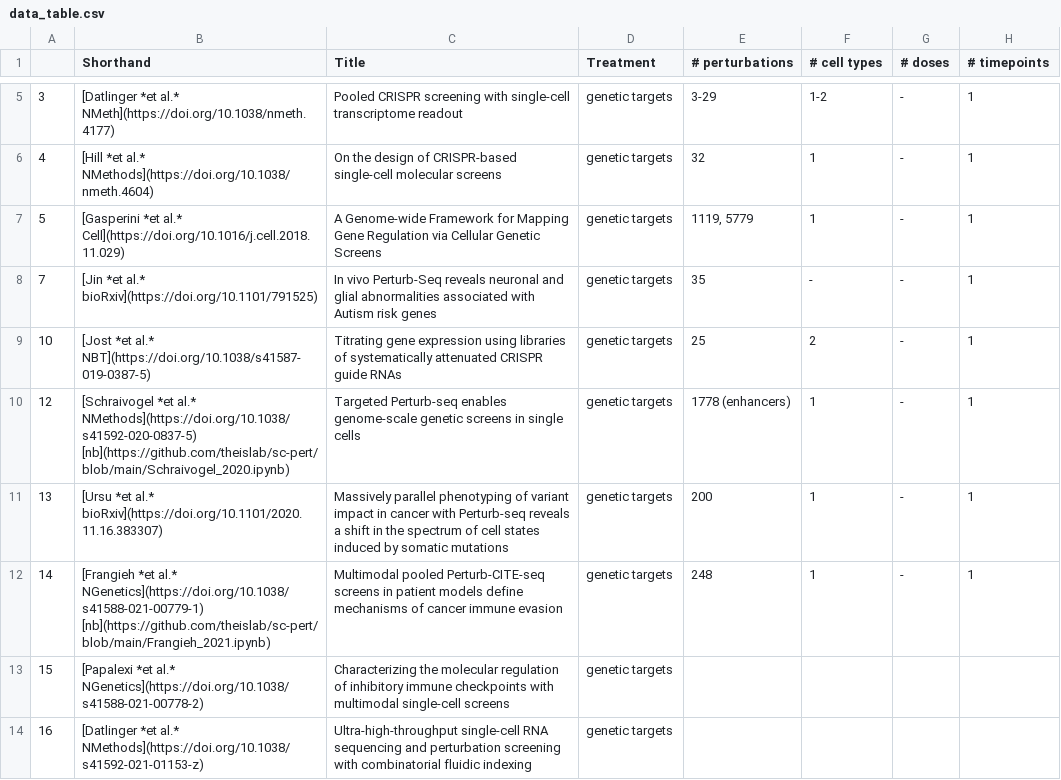
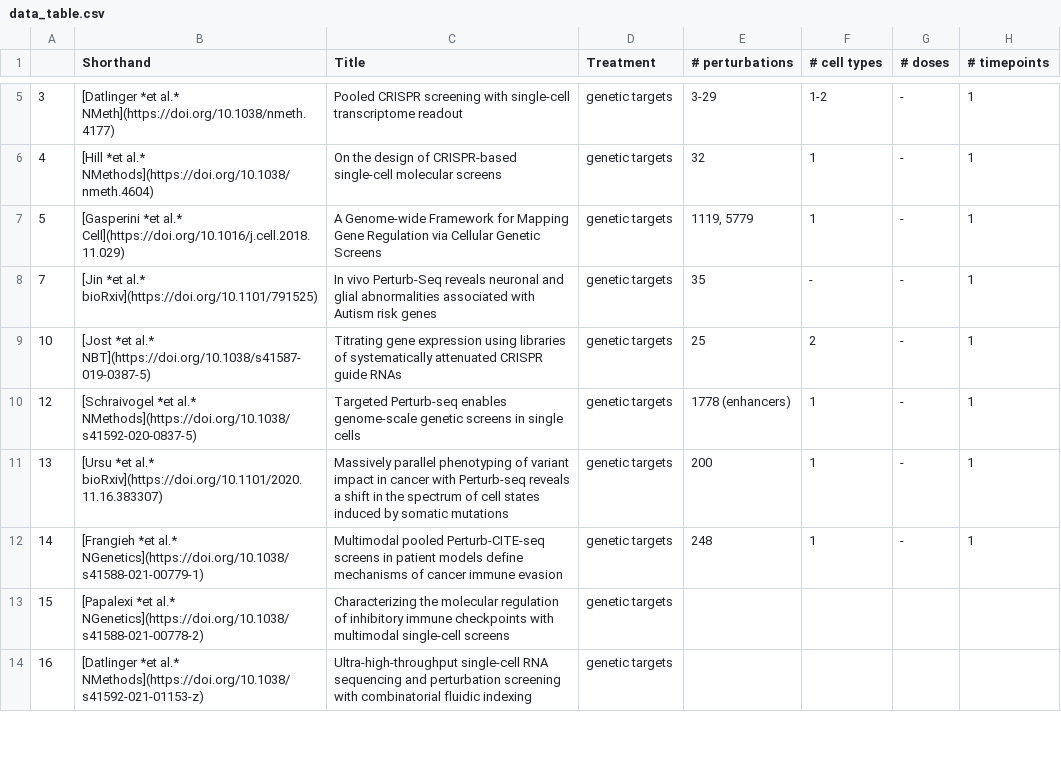
Before and after one commit to theislab/sc-pert, a CSV file: data_table.csv, drawn as a sheet; only a part is shown, gaps mark what is left out; the diff covers the shown part only; the diff names each change by its address in the sheet, - before the commit and + after, or states it on an @@ line.

```diff
--- a/data_table.csv
+++ b/data_table.csv
-B10 (Shorthand): …al.* NMethods](https://doi.org/10.1038/s41592-020-0837-5) [nb](https://github.com/theislab/sc-pert/blob/main/Schraivogel_2020.ipynb)
+B10 (Shorthand): …al.* NMethods](https://doi.org/10.1038/s41592-020-0837-5)
-B12 (Shorthand): …al.* NGenetics](https://doi.org/10.1038/s41588-021-00779-1) [nb](https://github.com/theislab/sc-pert/blob/main/Frangieh_2021.ipynb)
+B12 (Shorthand): …al.* NGenetics](https://doi.org/10.1038/s41588-021-00779-1)
```
Also changed, not shown: 3 edited cells elsewhere in this file, 2 other files.
